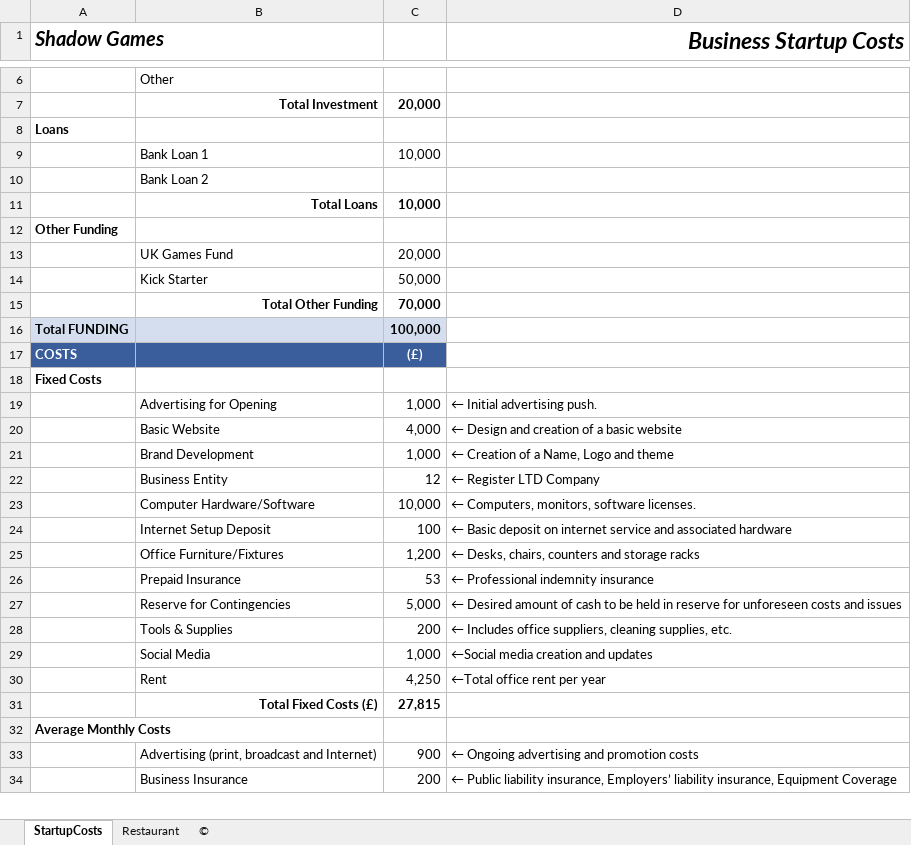
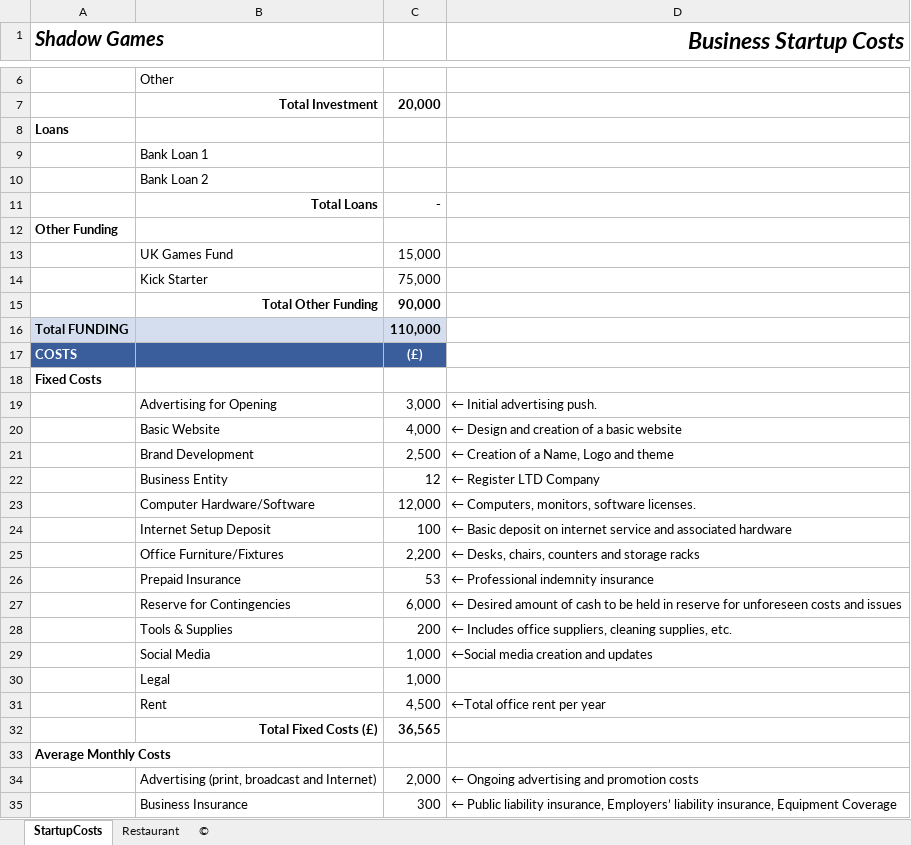
Before and after one commit to S177026/Practical-Proto, an Excel workbook: business-startup-costs.xlsx, sheet StartupCosts, drawn as a sheet; only a part is shown, gaps mark what is left out; values as stored, in another font and other column widths than the file's, no borders; conditional formats and table styles not drawn; addresses are those after the commit; the diff covers the shown part only; the diff names each change by its address in the sheet, - before the commit and + after, or states it on an @@ line.

```diff
--- a/business-startup-costs.xlsx (sheet StartupCosts)
+++ b/business-startup-costs.xlsx (sheet StartupCosts)
-C9: 10,000
+C9: (empty)
-C11: 10,000
+C11: -
-C13: 20,000
+C13: 15,000
-C14: 50,000
+C14: 75,000
-C15: 70,000
+C15: 90,000
-C16: 100,000
+C16: 110,000
-C19: 1,000
+C19: 3,000
-C21: 1,000
+C21: 2,500
-C23: 10,000
+C23: 12,000
-C25: 1,200
+C25: 2,200
-C27: 5,000
+C27: 6,000
+row 30:  | Legal | 1,000
-C31: 4,250
+C31: 4,500
-C32: 27,815
+C32: 36,565
-C34: 900
+C34: 2,000
-C35: 200
+C35: 300
```
Also changed, not shown: 2 removed rows and 8 edited cells elsewhere in this sheet, 4 other files.
